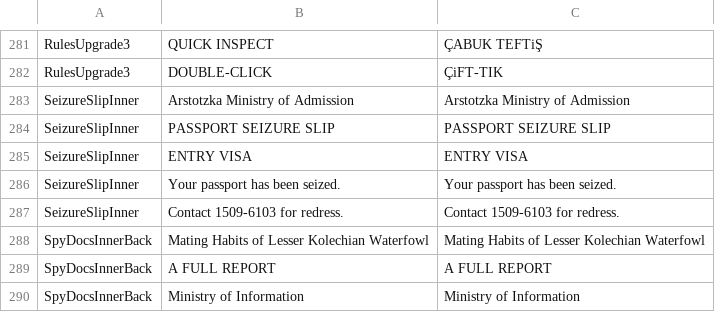
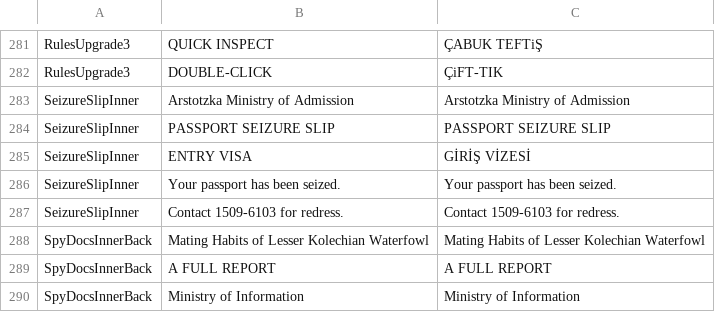
Before and after one commit to TorpedoXL/papersplease, a CSV file: tr.csv, drawn as a sheet; only a part is shown, gaps mark what is left out.

Commit message:
Updates fe54fc18-13e5-49e5-8433-c2adf6e61271

```diff
--- a/tr.csv
+++ b/tr.csv
@@ -284,3 +284,3 @@
 "SeizureSlipInner","PASSPORT SEIZURE SLIP","PASSPORT SEIZURE SLIP"
-"SeizureSlipInner","ENTRY VISA","ENTRY VISA"
+"SeizureSlipInner","ENTRY VISA","GİRİŞ VİZESİ"
 "SeizureSlipInner","Your passport has been seized.","Your passport has been seized."
```
